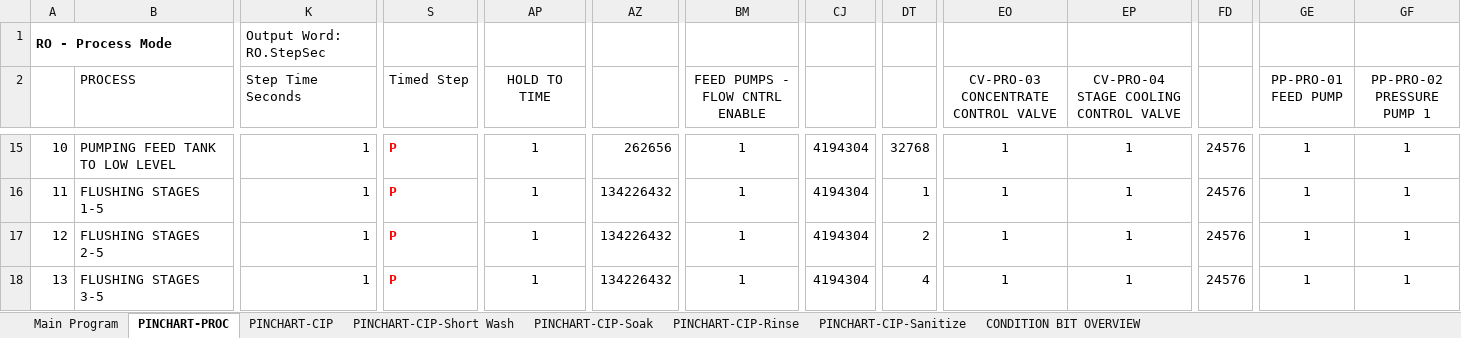
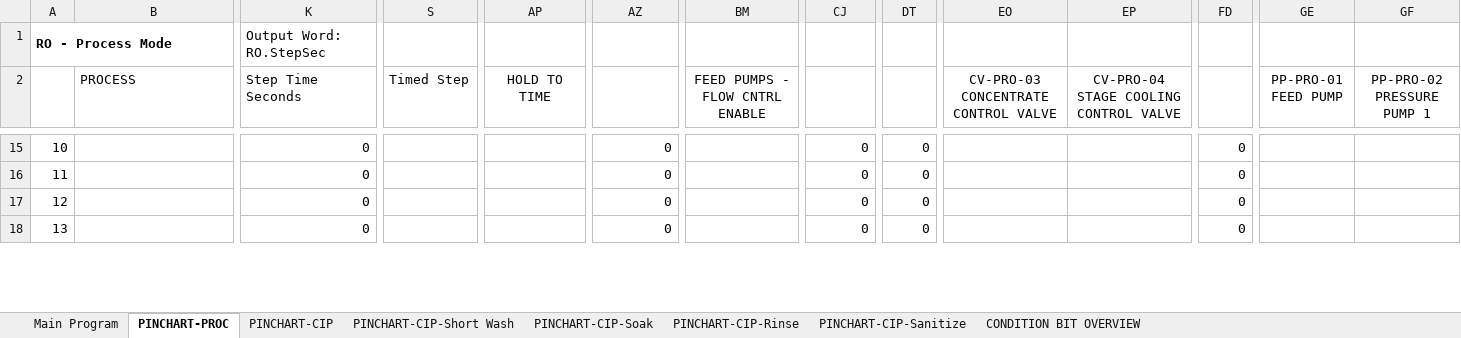
Before and after one commit to ccscpanici/MTPyPinchart, an Excel workbook: RO Pinchart.xlsm, sheet PINCHART-PROC, drawn as a sheet; only a part is shown, gaps mark what is left out; values as stored, in another font and other column widths than the file's, no borders; charts and pictures and conditional formats not drawn; the diff covers the shown part only; the diff names each change by its address in the sheet, - before the commit and + after, or states it on an @@ line.

```diff
--- a/RO Pinchart.xlsm (sheet PINCHART-PROC)
+++ b/RO Pinchart.xlsm (sheet PINCHART-PROC)
-B15 (PROCESS): PUMPING FEED TANK TO LOW LEVEL
+B15 (PROCESS): (empty)
-K15:K18 (Step Time Seconds): 1
+K15:K18 (Step Time Seconds): 0
-S15:S18 (Timed Step): P
+S15:S18 (Timed Step): (empty)
-AP15:AP18 (HOLD TO TIME): 1
+AP15:AP18 (HOLD TO TIME): (empty)
-AZ15: 262656
+AZ15: 0
-BM15:BM18 (FEED PUMPS - FLOW CNTRL ENABLE): 1
+BM15:BM18 (FEED PUMPS - FLOW CNTRL ENABLE): (empty)
-CJ15:CJ18: 4194304
+CJ15:CJ18: 0
-DT15: 32768
+DT15: 0
-EO15:EO18: 1
+EO15:EO18: (empty)
-EP15:EP18: 1
+EP15:EP18: (empty)
-FD15:FD18: 24576
+FD15:FD18: 0
-GE15:GE18 (PP-PRO-01 FEED PUMP): 1
+GE15:GE18 (PP-PRO-01 FEED PUMP): (empty)
-GF15:GF18 (PP-PRO-02 PRESSURE PUMP 1): 1
+GF15:GF18 (PP-PRO-02 PRESSURE PUMP 1): (empty)
-B16 (PROCESS): FLUSHING STAGES 1-5
+B16 (PROCESS): (empty)
-AZ16:AZ18: 134226432
+AZ16:AZ18: 0
-DT16: 1
+DT16: 0
-B17 (PROCESS): FLUSHING STAGES 2-5
+B17 (PROCESS): (empty)
-DT17: 2
+DT17: 0
-B18 (PROCESS): FLUSHING STAGES 3-5
+B18 (PROCESS): (empty)
-DT18: 4
+DT18: 0
```
Also changed, not shown: 282 edited cells elsewhere in this sheet, 3 other files.
